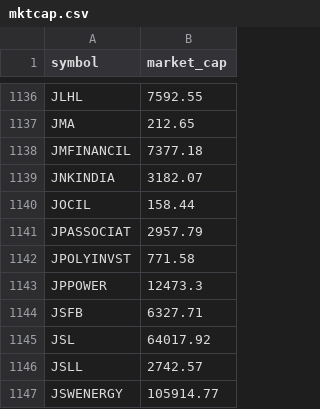
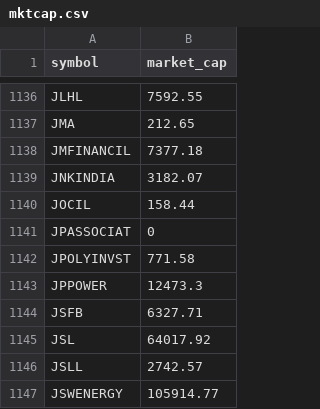
Before and after one commit to nikunjbaheti/NSE-Insider-Trading, a CSV file: mktcap.csv, drawn as a sheet; only a part is shown, gaps mark what is left out.

```diff
--- a/mktcap.csv
+++ b/mktcap.csv
@@ -1140,3 +1140,3 @@ JNKINDIA,3182.07
 JOCIL,158.44
-JPASSOCIAT,2957.79
+JPASSOCIAT,0
 JPOLYINVST,771.58
```
